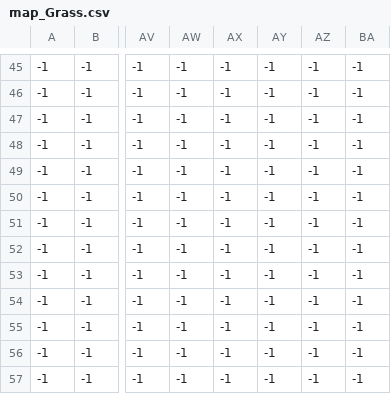
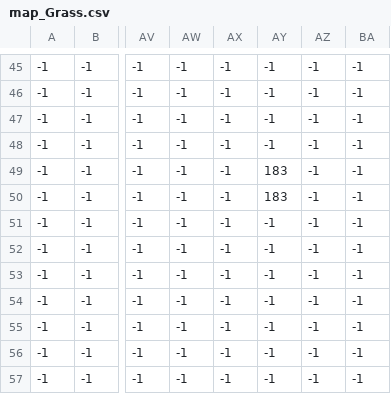
Before and after one commit to CocoDiorr/PythonGameDevelopment2022, a CSV file: map_graphics/levels/1/map_Grass.csv, drawn as a sheet; only a part is shown, gaps mark what is left out; the diff names each change by its address in the sheet, - before the commit and + after, or states it on an @@ line.

```diff
--- a/map_graphics/levels/1/map_Grass.csv
+++ b/map_graphics/levels/1/map_Grass.csv
-AY49:AY50: -1
+AY49:AY50: 183
```
Also changed, not shown: 1 other file.
